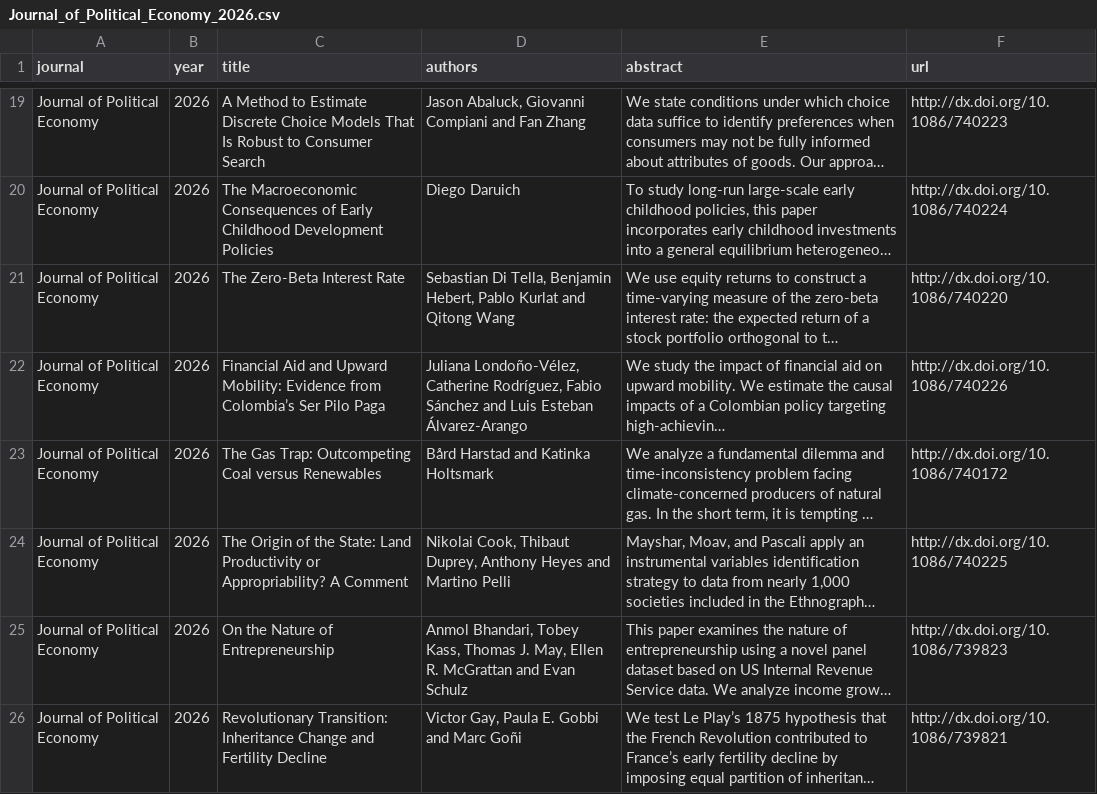
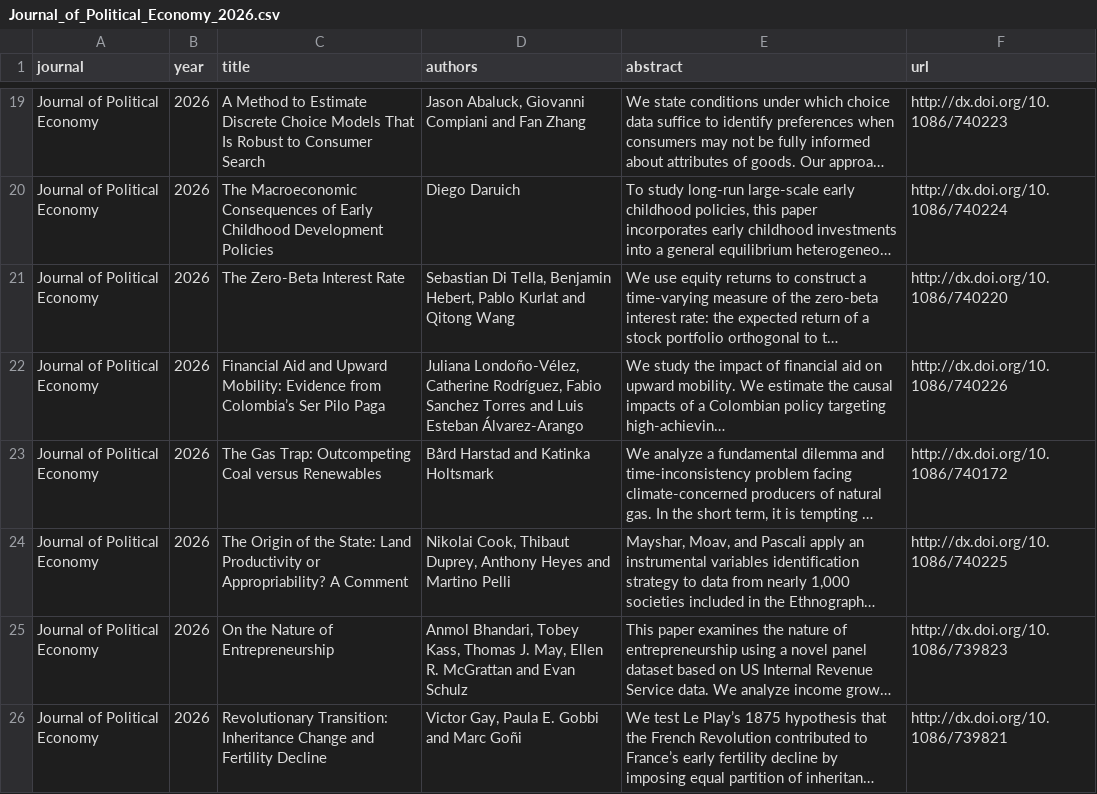
Before and after one commit to cccc0423/find-economic-papers, a CSV file: data/Journal_of_Political_Economy_2026.csv, drawn as a sheet; only a part is shown, gaps mark what is left out; long unchanged cells end in …; the diff names each change by its address in the sheet, - before the commit and + after, or states it on an @@ line.

```diff
--- a/data/Journal_of_Political_Economy_2026.csv
+++ b/data/Journal_of_Political_Economy_2026.csv
-D22 (authors): …Rodríguez, Fabio Sánchez and Luis…
+D22 (authors): …Rodríguez, Fabio Sanchez Torres and Luis…
```
Also changed, not shown: 2 other files.
